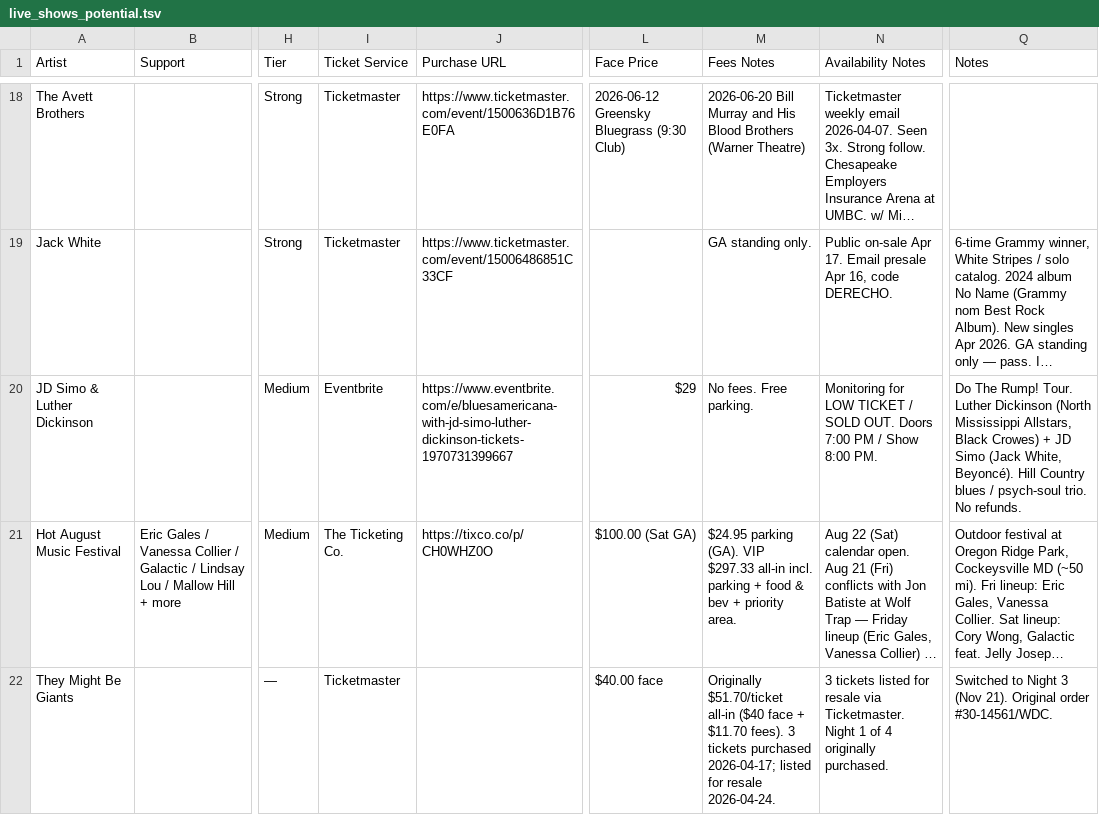
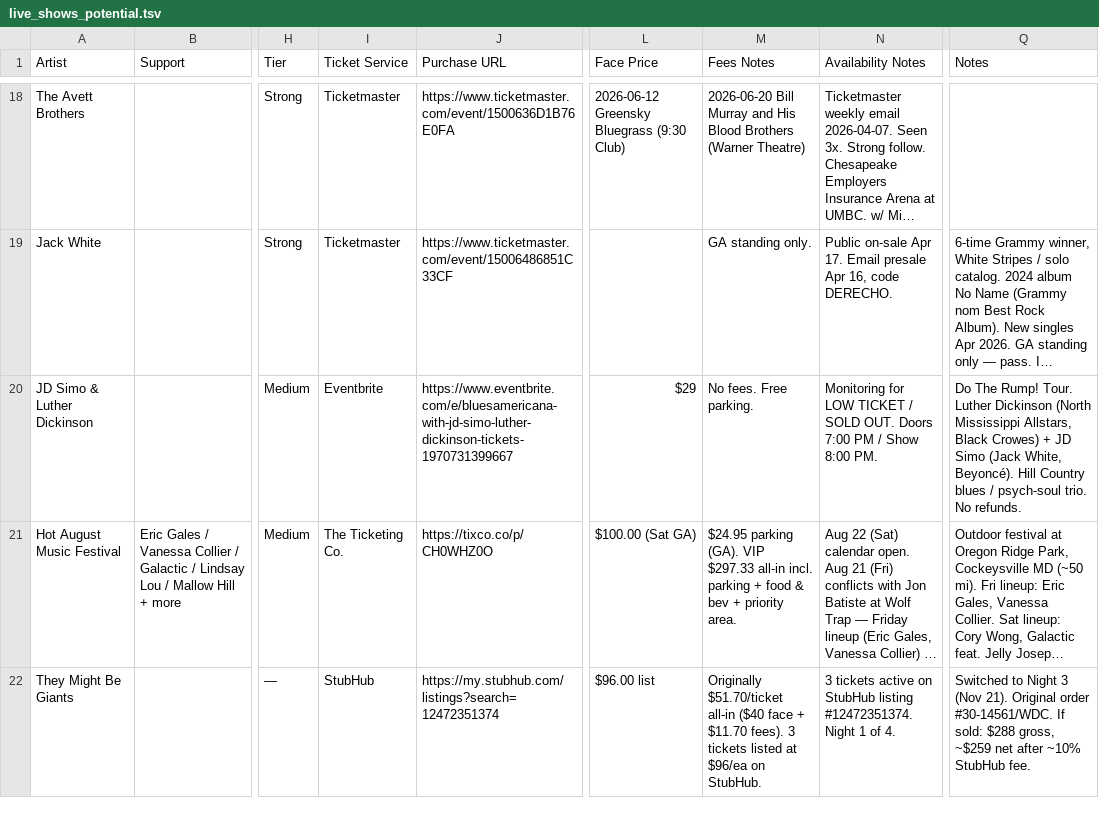
Before and after one commit to dan2bit/songs-for-my-funeral, a TSV file: live-shows/live_shows_potential.tsv, drawn as a sheet; only a part is shown, gaps mark what is left out; long unchanged cells end in …; the diff names each change by its address in the sheet, - before the commit and + after, or states it on an @@ line.

Commit message:
tmbg: add StubHub listing URL and $96 list price to Nov 19 Sell row

```diff
--- a/live-shows/live_shows_potential.tsv
+++ b/live-shows/live_shows_potential.tsv
-I22 (Ticket Service): Ticketmaster
+I22 (Ticket Service): StubHub
-J22 (Purchase URL): (empty)
+J22 (Purchase URL): https://my.stubhub.com/listings?search=12472351374
-L22 (Face Price): $40.00 face
+L22 (Face Price): $96.00 list
-M22 (Fees Notes): …3 tickets purchased 2026-04-17; listed for resale 2026-04-24.
+M22 (Fees Notes): …3 tickets listed at $96/ea on StubHub.
-N22 (Availability Notes): 3 tickets listed for resale via Ticketmaster. Night 1 of 4 originally purchased.
+N22 (Availability Notes): 3 tickets active on StubHub listing #12472351374. Night 1 of 4.
-Q22 (Notes): …order #30-14561/WDC.
+Q22 (Notes): …order #30-14561/WDC. If sold: $288 gross, ~$259 net after ~10% StubHub fee.
```
